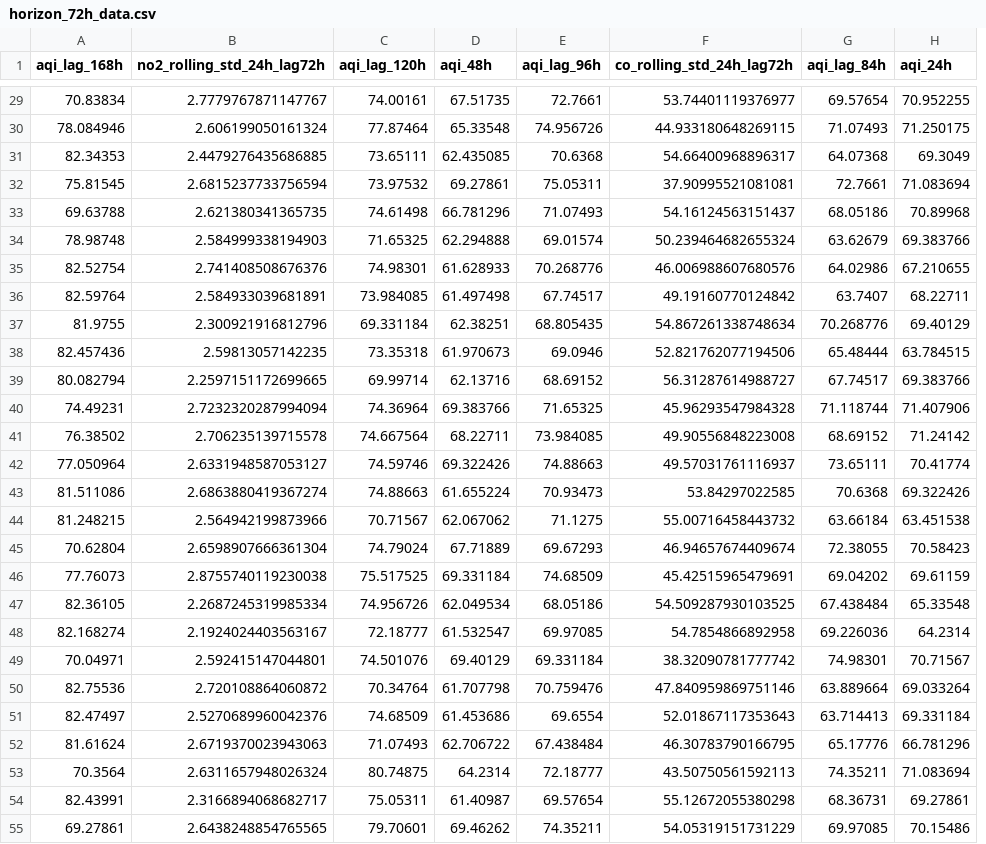
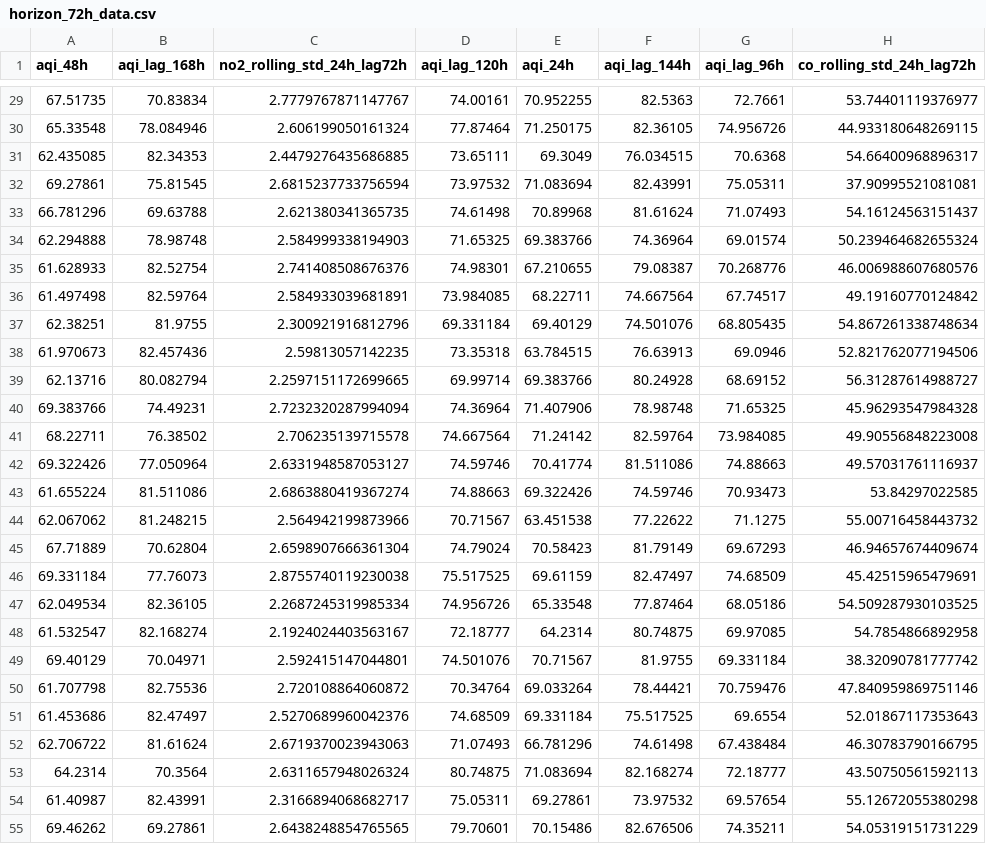
Before and after one commit to Zainabb-Fatimaa/AQI-Prediction-3-Day-Forecast, a CSV file: backend/data/horizon_72h_data.csv, drawn as a sheet; only a part is shown, gaps mark what is left out; removed rows and columns are numbered as before the commit, all else as after; the diff covers the shown part only; the diff names each change by its address in the sheet, - before the commit and + after, or states it on an @@ line.

```diff
--- a/backend/data/horizon_72h_data.csv
+++ b/backend/data/horizon_72h_data.csv
+column A (aqi_48h), rows 29-55: 67.51735 | 65.33548 | 62.435085 | 69.27861 | 66.781296 | 62.294888 | 61.628933 | 61.497498 | 62.38251 | 61.970673 | 62.13716 | 69.383766 | 68.22711 | 69.322426 | 61.655224 | 62.067062 | 67.71889 | 69.331184 | 62.049534 | 61.532547 | 69.40129 | 61.707798 | 61.453686 | 62.706722 | 64.2314 | 61.40987 | 69.46262
+column F (aqi_lag_144h), rows 29-55: 82.5363 | 82.36105 | 76.034515 | 82.43991 | 81.61624 | 74.36964 | 79.08387 | 74.667564 | 74.501076 | 76.63913 | 80.24928 | 78.98748 | 82.59764 | 81.511086 | 74.59746 | 77.22622 | 81.79149 | 82.47497 | 77.87464 | 80.74875 | 81.9755 | 78.44421 | 75.517525 | 74.61498 | 82.168274 | 73.97532 | 82.676506
-column G (aqi_lag_84h), rows 29-55: 69.57654 | 71.07493 | 64.07368 | 72.7661 | 68.05186 | 63.62679 | 64.02986 | 63.7407 | 70.268776 | 65.48444 | 67.74517 | 71.118744 | 68.69152 | 73.65111 | 70.6368 | 63.66184 | 72.38055 | 69.04202 | 67.438484 | 69.226036 | 74.98301 | 63.889664 | 63.714413 | 65.17776 | 74.35211 | 68.36731 | 69.97085
-column H (aqi_24h), rows 29-55: 70.952255 | 71.250175 | 69.3049 | 71.083694 | 70.89968 | 69.383766 | 67.210655 | 68.22711 | 69.40129 | 63.784515 | 69.383766 | 71.407906 | 71.24142 | 70.41774 | 69.322426 | 63.451538 | 70.58423 | 69.61159 | 65.33548 | 64.2314 | 70.71567 | 69.033264 | 69.331184 | 66.781296 | 71.083694 | 69.27861 | 70.15486
-E1: aqi_48h
+E1: aqi_24h
-E29 (aqi_24h): 67.51735
+E29 (aqi_24h): 70.952255
-E30 (aqi_24h): 65.33548
+E30 (aqi_24h): 71.250175
-E31 (aqi_24h): 62.435085
+E31 (aqi_24h): 69.3049
-E32 (aqi_24h): 69.27861
+E32 (aqi_24h): 71.083694
-E33 (aqi_24h): 66.781296
+E33 (aqi_24h): 70.89968
-E34 (aqi_24h): 62.294888
+E34 (aqi_24h): 69.383766
-E35 (aqi_24h): 61.628933
+E35 (aqi_24h): 67.210655
-E36 (aqi_24h): 61.497498
+E36 (aqi_24h): 68.22711
-E37 (aqi_24h): 62.38251
+E37 (aqi_24h): 69.40129
-E38 (aqi_24h): 61.970673
+E38 (aqi_24h): 63.784515
-E39 (aqi_24h): 62.13716
+E39 (aqi_24h): 69.383766
-E40 (aqi_24h): 69.383766
+E40 (aqi_24h): 71.407906
-E41 (aqi_24h): 68.22711
+E41 (aqi_24h): 71.24142
-E42 (aqi_24h): 69.322426
+E42 (aqi_24h): 70.41774
-E43 (aqi_24h): 61.655224
+E43 (aqi_24h): 69.322426
-E44 (aqi_24h): 62.067062
+E44 (aqi_24h): 63.451538
-E45 (aqi_24h): 67.71889
+E45 (aqi_24h): 70.58423
-E46 (aqi_24h): 69.331184
+E46 (aqi_24h): 69.61159
-E47 (aqi_24h): 62.049534
+E47 (aqi_24h): 65.33548
-E48 (aqi_24h): 61.532547
+E48 (aqi_24h): 64.2314
-E49 (aqi_24h): 69.40129
+E49 (aqi_24h): 70.71567
-E50 (aqi_24h): 61.707798
+E50 (aqi_24h): 69.033264
-E51 (aqi_24h): 61.453686
+E51 (aqi_24h): 69.331184
-E52 (aqi_24h): 62.706722
+E52 (aqi_24h): 66.781296
-E53 (aqi_24h): 64.2314
+E53 (aqi_24h): 71.083694
-E54 (aqi_24h): 61.40987
+E54 (aqi_24h): 69.27861
-E55 (aqi_24h): 69.46262
+E55 (aqi_24h): 70.15486
```
Also changed, not shown: 45 edited cells elsewhere in this file, backend/data/horizon_24h_data.csv, backend/data/horizon_48h_data.csv.
